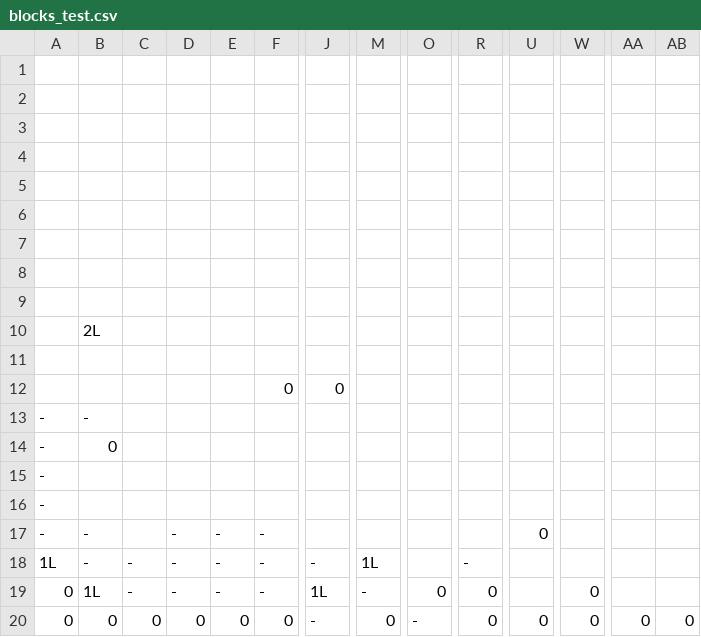
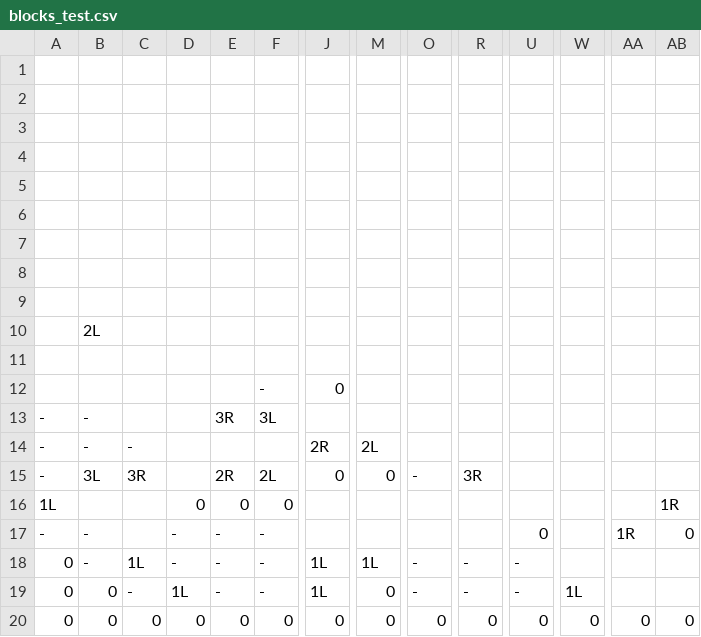
Before and after one commit to k-1023-af/AL4_Games, a CSV file: 2D_Action/DirectXGame/Resources/blocks_test.csv, drawn as a sheet; only a part is shown, gaps mark what is left out; removed rows and columns are numbered as before the commit, all else as after; rows hold the shown columns only; the diff names each change by its address in the sheet, - before the commit and + after, or states it on an @@ line.

```diff
--- a/2D_Action/DirectXGame/Resources/blocks_test.csv
+++ b/2D_Action/DirectXGame/Resources/blocks_test.csv
-F12: 0
+F12: -
-E13: (empty)
+E13: 3R
-F13: (empty)
+F13: 3L
-row 14: - | 0
-row 15: -
-row 16: -
+row 14: - | - | - |  |  |  | 2R | 2L
+row 15: - | 3L | 3R |  | 2R | 2L | 0 | 0 | - | 3R
+row 16: 1L |  |  | 0 | 0 | 0 |  |  |  |  |  |  |  | 1R
-AA17: (empty)
+AA17: 1R
-AB17: (empty)
+AB17: 0
-A18: 1L
+A18: 0
-C18: -
+C18: 1L
-J18: -
+J18: 1L
-O18: (empty)
+O18: -
-U18:U19: (empty)
+U18:U19: -
-B19: 1L
+B19: 0
-D19: -
+D19: 1L
-M19: -
+M19: 0
-O19: 0
+O19: -
-R19: 0
+R19: -
-W19: 0
+W19: 1L
-J20: -
+J20: 0
-O20: -
+O20: 0
```
Also changed, not shown: 46 other files.
